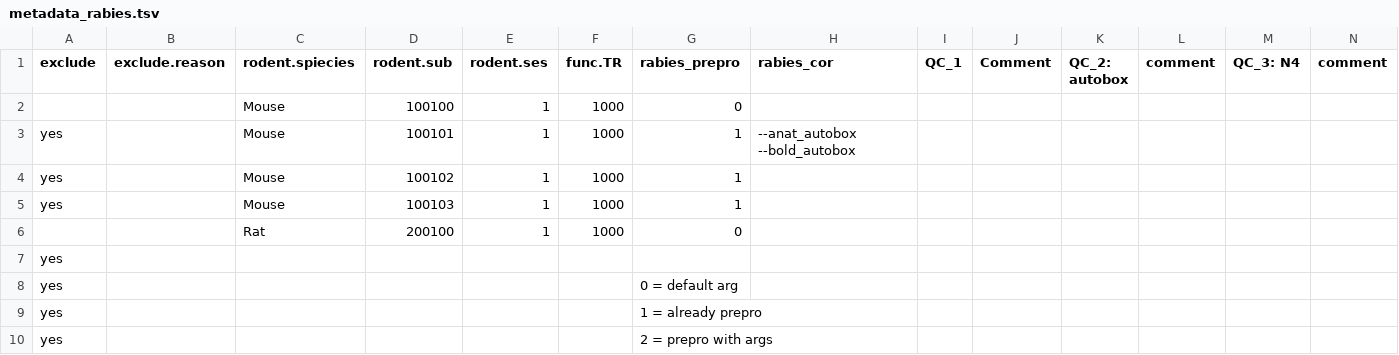
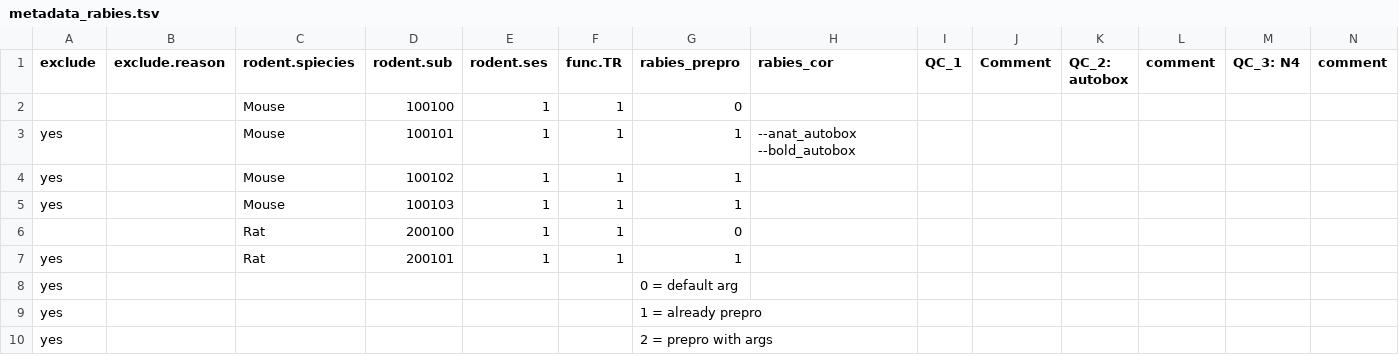
Before and after one commit to grandjeanlab/awake, a TSV file: scripts/tables/metadata_rabies.tsv, drawn as a sheet; only a part is shown; removed rows and columns are numbered as before the commit, all else as after; rows hold the shown columns only; the diff names each change by its address in the sheet, - before the commit and + after, or states it on an @@ line.

```diff
--- a/scripts/tables/metadata_rabies.tsv
+++ b/scripts/tables/metadata_rabies.tsv
-F2:F6 (func.TR): 1000
+F2:F6 (func.TR): 1
-row 7: yes
+row 7: yes |  | Rat | 200101 | 1 | 1 | 1
```
Also changed, not shown: 1 other file.
